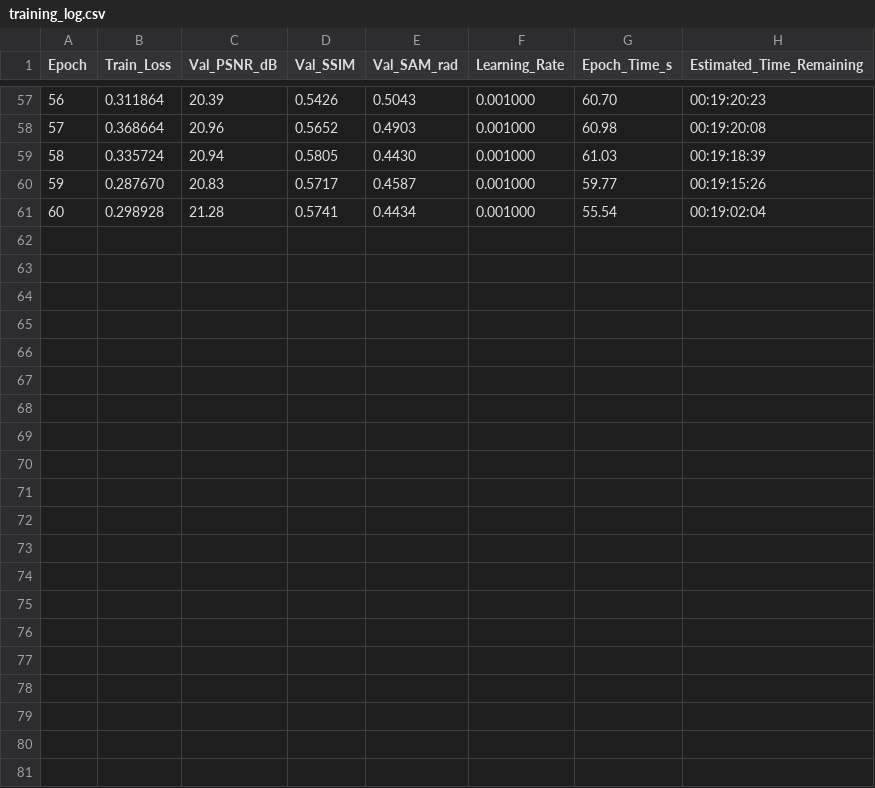
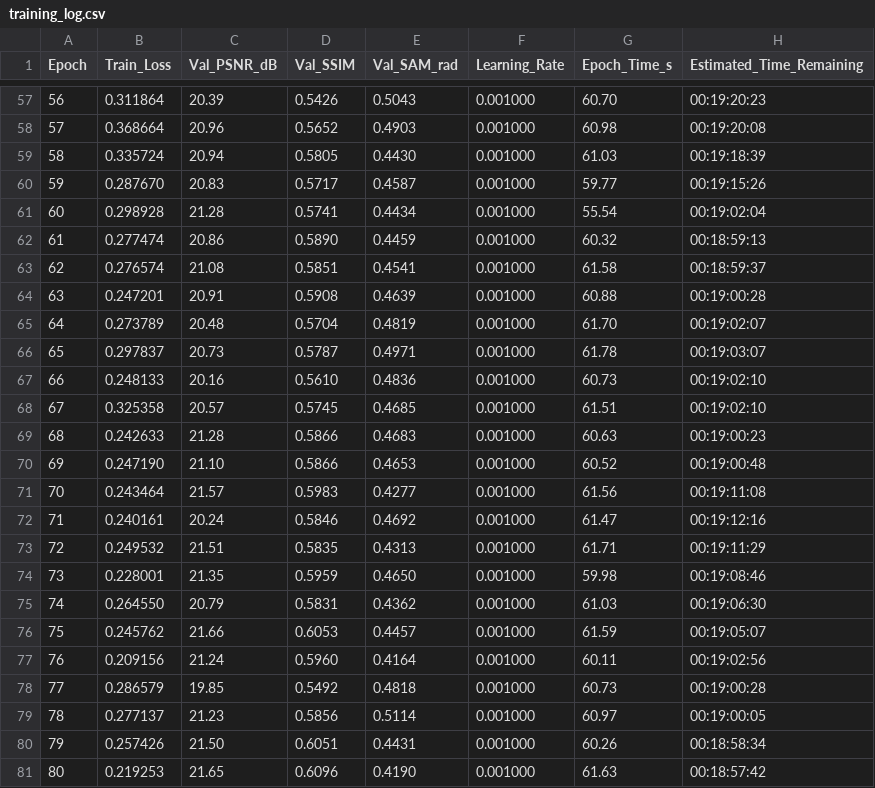
Before and after one commit to GustavoVera17/Recreating-Dual-camera-snapshot-hyperspectral-imaging-system, a CSV file: results/training_log.csv, drawn as a sheet; only a part is shown, gaps mark what is left out; the diff names each change by its address in the sheet, - before the commit and + after, or states it on an @@ line.

Commit message:
Auto-sync: Training metrics & dashboards at epoch 80

```diff
--- a/results/training_log.csv
+++ b/results/training_log.csv
+row 62: 61 | 0.277474 | 20.86 | 0.5890 | 0.4459 | 0.001000 | 60.32 | 00:18:59:13
+row 63: 62 | 0.276574 | 21.08 | 0.5851 | 0.4541 | 0.001000 | 61.58 | 00:18:59:37
+row 64: 63 | 0.247201 | 20.91 | 0.5908 | 0.4639 | 0.001000 | 60.88 | 00:19:00:28
+row 65: 64 | 0.273789 | 20.48 | 0.5704 | 0.4819 | 0.001000 | 61.70 | 00:19:02:07
+row 66: 65 | 0.297837 | 20.73 | 0.5787 | 0.4971 | 0.001000 | 61.78 | 00:19:03:07
+row 67: 66 | 0.248133 | 20.16 | 0.5610 | 0.4836 | 0.001000 | 60.73 | 00:19:02:10
+row 68: 67 | 0.325358 | 20.57 | 0.5745 | 0.4685 | 0.001000 | 61.51 | 00:19:02:10
+row 69: 68 | 0.242633 | 21.28 | 0.5866 | 0.4683 | 0.001000 | 60.63 | 00:19:00:23
+row 70: 69 | 0.247190 | 21.10 | 0.5866 | 0.4653 | 0.001000 | 60.52 | 00:19:00:48
+row 71: 70 | 0.243464 | 21.57 | 0.5983 | 0.4277 | 0.001000 | 61.56 | 00:19:11:08
+row 72: 71 | 0.240161 | 20.24 | 0.5846 | 0.4692 | 0.001000 | 61.47 | 00:19:12:16
+row 73: 72 | 0.249532 | 21.51 | 0.5835 | 0.4313 | 0.001000 | 61.71 | 00:19:11:29
+row 74: 73 | 0.228001 | 21.35 | 0.5959 | 0.4650 | 0.001000 | 59.98 | 00:19:08:46
+row 75: 74 | 0.264550 | 20.79 | 0.5831 | 0.4362 | 0.001000 | 61.03 | 00:19:06:30
+row 76: 75 | 0.245762 | 21.66 | 0.6053 | 0.4457 | 0.001000 | 61.59 | 00:19:05:07
+row 77: 76 | 0.209156 | 21.24 | 0.5960 | 0.4164 | 0.001000 | 60.11 | 00:19:02:56
+row 78: 77 | 0.286579 | 19.85 | 0.5492 | 0.4818 | 0.001000 | 60.73 | 00:19:00:28
+row 79: 78 | 0.277137 | 21.23 | 0.5856 | 0.5114 | 0.001000 | 60.97 | 00:19:00:05
+row 80: 79 | 0.257426 | 21.50 | 0.6051 | 0.4431 | 0.001000 | 60.26 | 00:18:58:34
+row 81: 80 | 0.219253 | 21.65 | 0.6096 | 0.4190 | 0.001000 | 61.63 | 00:18:57:42
```
Also changed, not shown: 1 other file.
